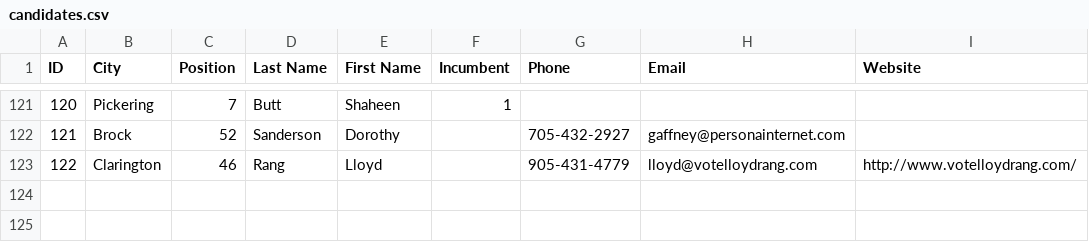
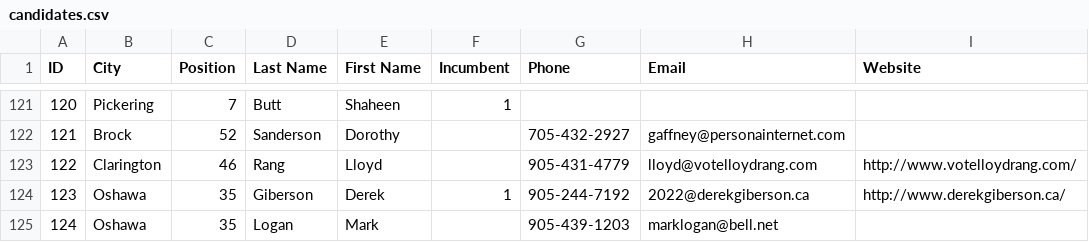
Before and after one commit to liamn74/durhamcandidates, a CSV file: website/candidates.csv, drawn as a sheet; only a part is shown, gaps mark what is left out; the diff names each change by its address in the sheet, - before the commit and + after, or states it on an @@ line.

Commit message:
Added new candidates.

```diff
--- a/website/candidates.csv
+++ b/website/candidates.csv
+row 124: 123 | Oshawa | 35 | Giberson | Derek | 1 | 905-244-7192 | 2022@derekgiberson.ca | http://www.derekgiberson.ca/
+row 125: 124 | Oshawa | 35 | Logan | Mark |  | 905-439-1203 | marklogan@bell.net
```
